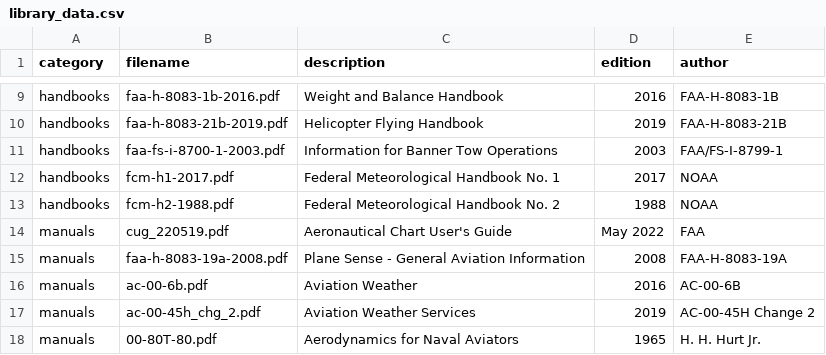
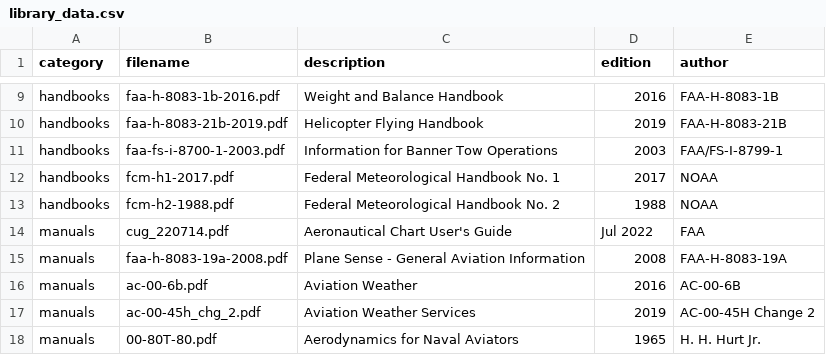
Before and after one commit to nhasan/FlightIntel, a CSV file: tool/library_data.csv, drawn as a sheet; only a part is shown, gaps mark what is left out.

Commit message:
* New data files.

```diff
--- a/tool/library_data.csv
+++ b/tool/library_data.csv
@@ -13,3 +13,3 @@ handbooks,fcm-h1-2017.pdf,Federal Meteorological Handbook No. 1,2017,NOAA
 handbooks,fcm-h2-1988.pdf,Federal Meteorological Handbook No. 2,1988,NOAA
-manuals,cug_220519.pdf,Aeronautical Chart User's Guide,May 2022,FAA
+manuals,cug_220714.pdf,Aeronautical Chart User's Guide,Jul 2022,FAA
 manuals,faa-h-8083-19a-2008.pdf,Plane Sense - General Aviation Information,2008,FAA-H-8083-19A
```
Also changed, not shown: 1 other file.
